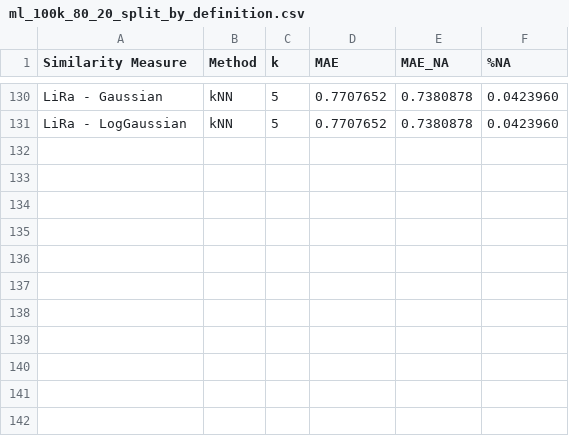
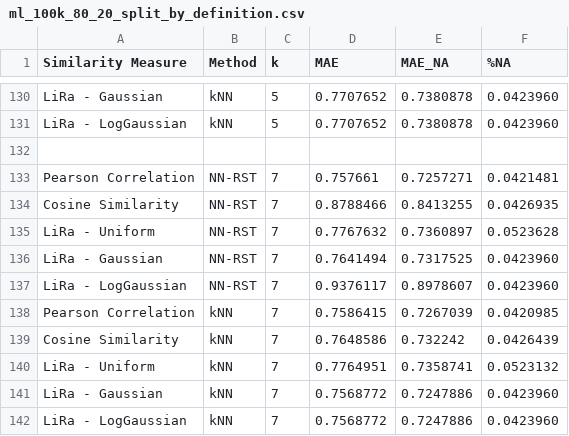
Before and after one commit to jacobmunson/RecommenderSystems, a CSV file: MovieLens Evaluation/ml_100k_80_20_split_by_definition.csv, drawn as a sheet; only a part is shown, gaps mark what is left out; the diff names each change by its address in the sheet, - before the commit and + after, or states it on an @@ line.

Commit message:
Update ml_100k_80_20_split_by_definition.csv

```diff
--- a/MovieLens Evaluation/ml_100k_80_20_split_by_definition.csv
+++ b/MovieLens Evaluation/ml_100k_80_20_split_by_definition.csv
+row 132: (empty)
+row 133: Pearson Correlation | NN-RST | 7 | 0.757661 | 0.7257271 | 0.0421481
+row 134: Cosine Similarity | NN-RST | 7 | 0.8788466 | 0.8413255 | 0.0426935
+row 135: LiRa - Uniform | NN-RST | 7 | 0.7767632 | 0.7360897 | 0.0523628
+row 136: LiRa - Gaussian | NN-RST | 7 | 0.7641494 | 0.7317525 | 0.0423960
+row 137: LiRa - LogGaussian | NN-RST | 7 | 0.9376117 | 0.8978607 | 0.0423960
+row 138: Pearson Correlation | kNN | 7 | 0.7586415 | 0.7267039 | 0.0420985
+row 139: Cosine Similarity | kNN | 7 | 0.7648586 | 0.732242 | 0.0426439
+row 140: LiRa - Uniform | kNN | 7 | 0.7764951 | 0.7358741 | 0.0523132
+row 141: LiRa - Gaussian | kNN | 7 | 0.7568772 | 0.7247886 | 0.0423960
+row 142: LiRa - LogGaussian | kNN | 7 | 0.7568772 | 0.7247886 | 0.0423960
```
